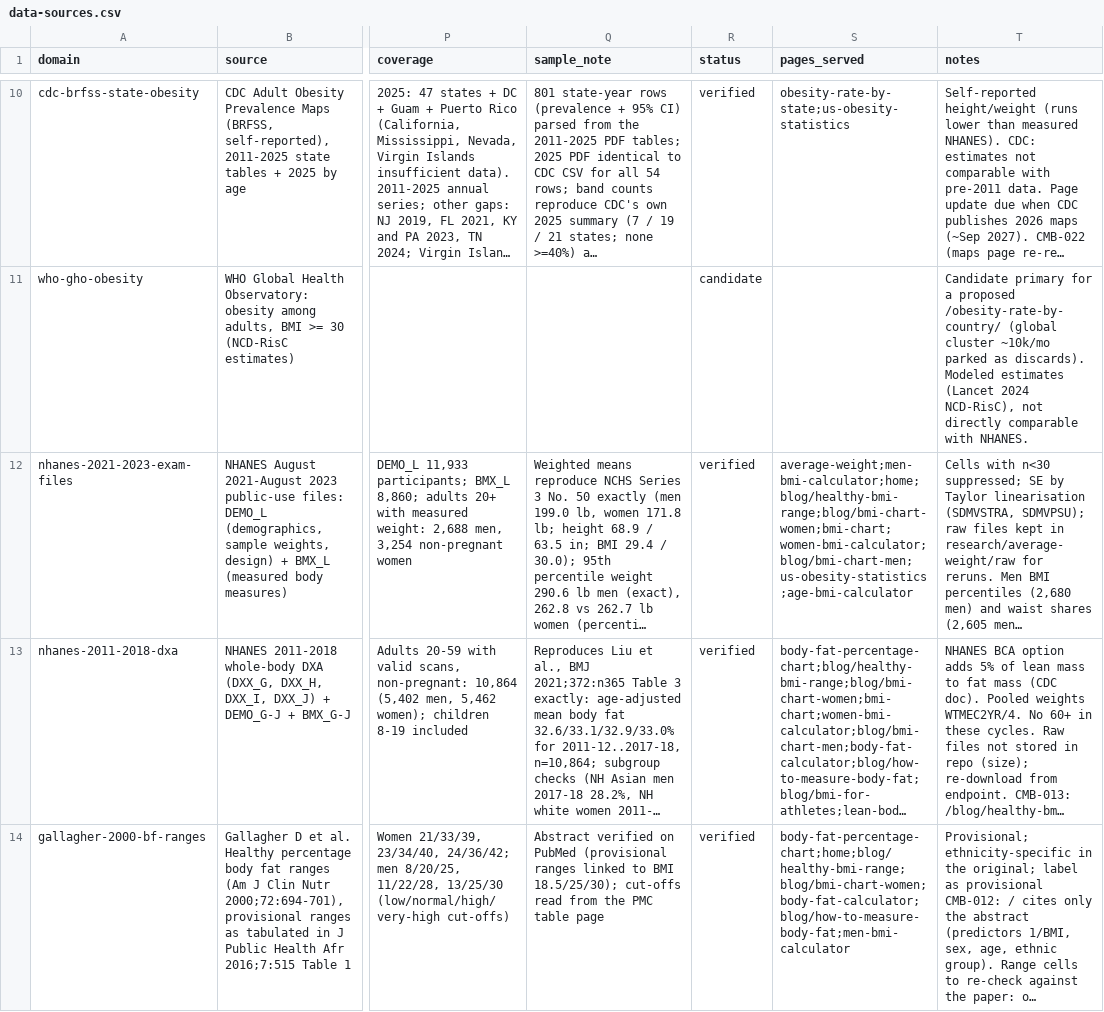
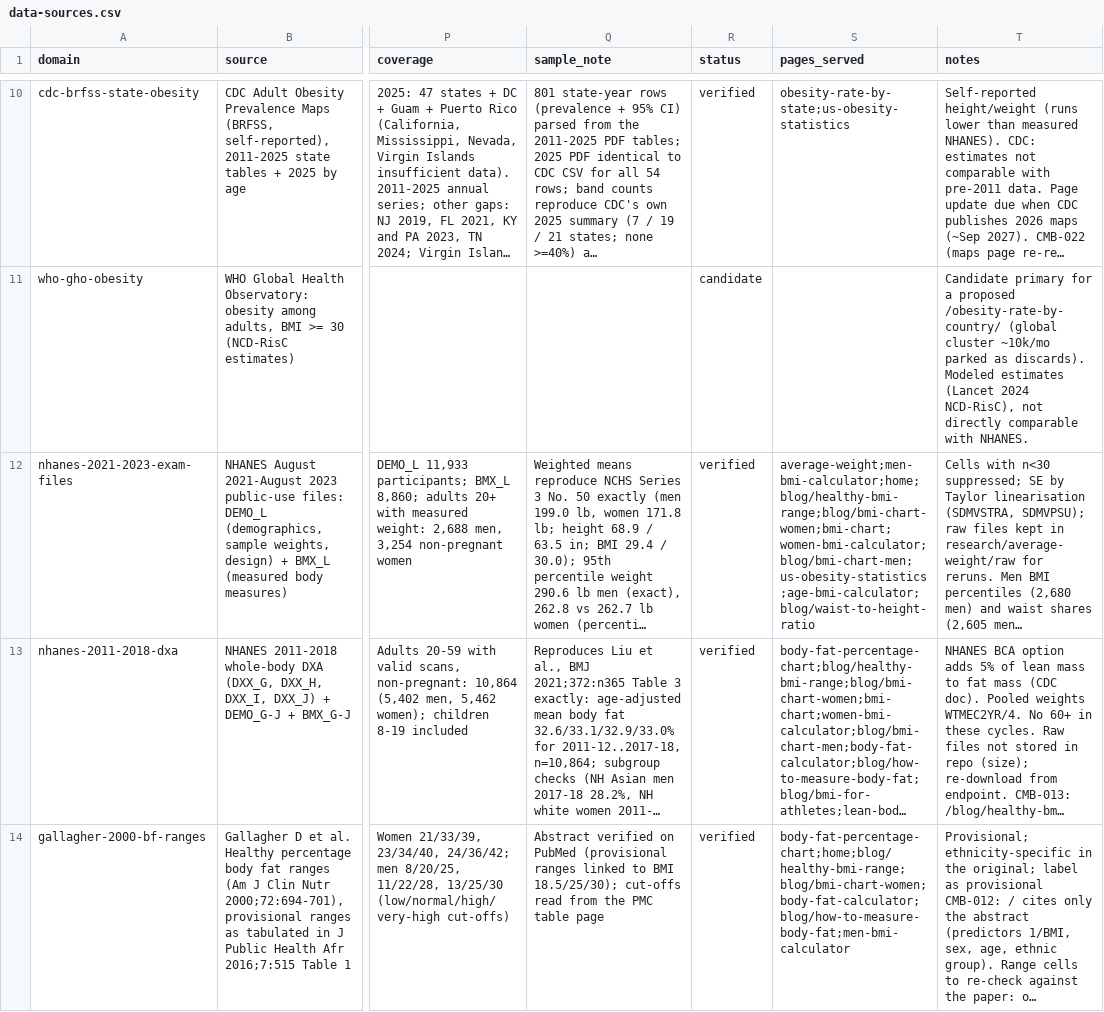
Before and after one commit to Mapstor/calculatemybmi, a CSV file: research/data-sources.csv, drawn as a sheet; only a part is shown, gaps mark what is left out; long unchanged cells end in …; the diff covers the shown part only; the diff names each change by its address in the sheet, - before the commit and + after, or states it on an @@ line.

```diff
--- a/research/data-sources.csv
+++ b/research/data-sources.csv
-S12 (pages_served): average-weight;men-bmi-calculator;home;blog/healthy-bmi-range;blog/bmi-chart-women;bmi-chart;women-bmi-calculator;blog/bmi-chart-men;us-obesity-statistics;age-bmi-calculator
+S12 (pages_served): average-weight;men-bmi-calculator;home;blog/healthy-bmi-range;blog/bmi-chart-women;bmi-chart;women-bmi-calculator;blog/bmi-chart-men;us-obesity-statistics;age-bmi-calculator;blog/waist-to-height-ratio
```
Also changed, not shown: 3 edited cells elsewhere in this file, research/page-map.csv, research/page-scores.csv, 10 other files.
